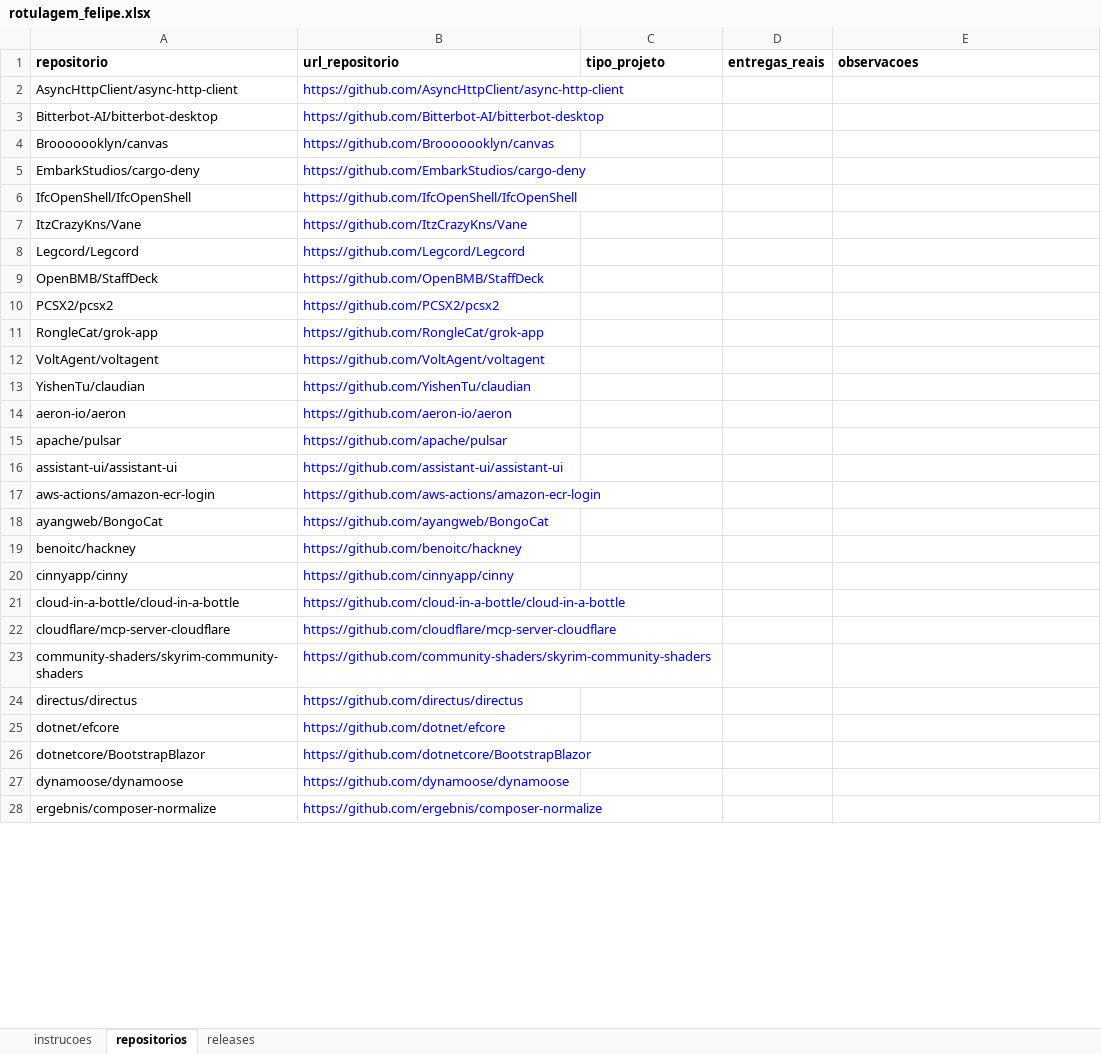
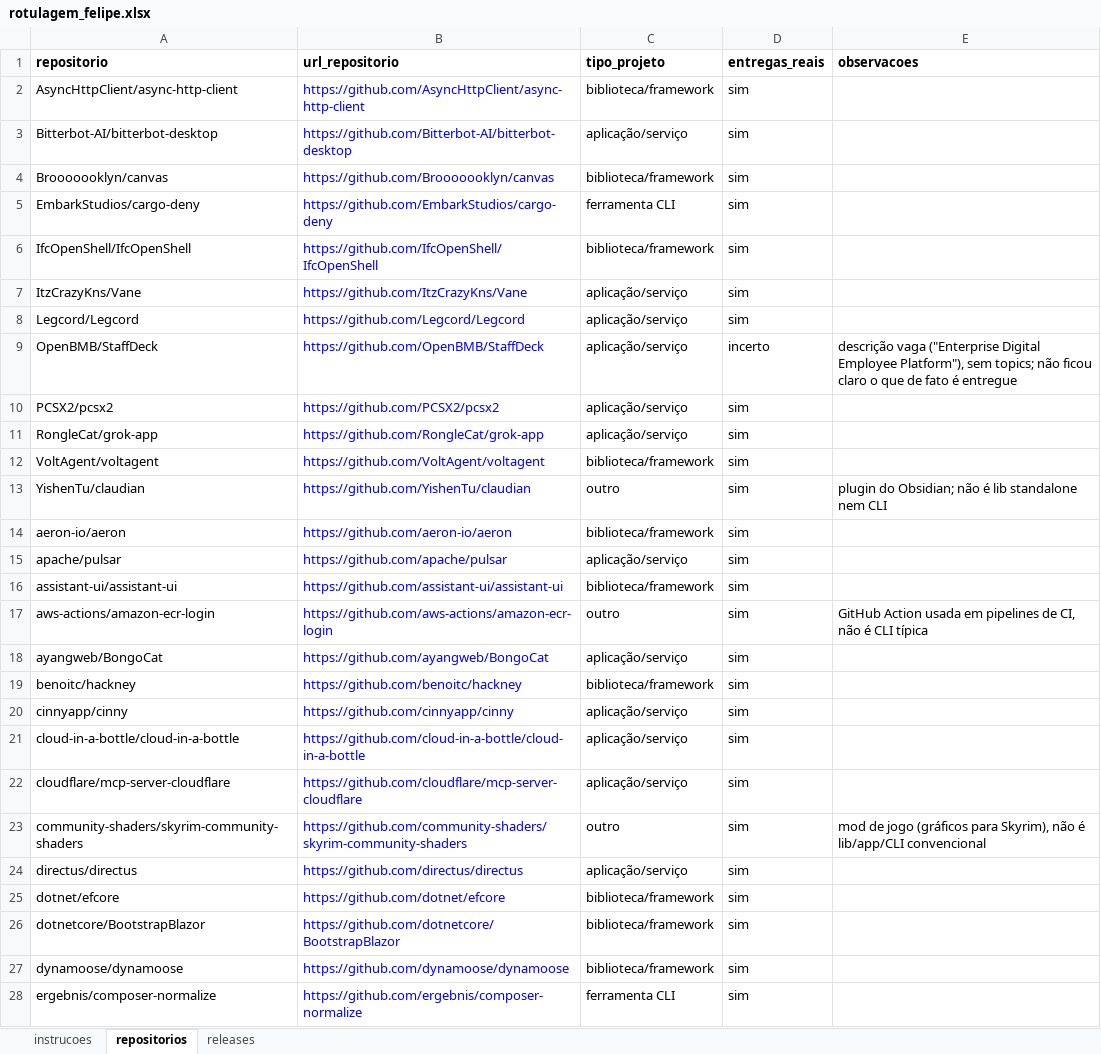
Before and after one commit to Lab-Experimentao/Lab03-MineracaoMetricasDora, an Excel workbook: dados/validacao/rotulagem_felipe.xlsx, sheet repositorios, drawn as a sheet; only a part is shown; values as stored, in another font and other column widths than the file's, no borders; the diff covers the shown part only; the diff names each change by its address in the sheet, - before the commit and + after, or states it on an @@ line.

```diff
--- a/dados/validacao/rotulagem_felipe.xlsx (sheet repositorios)
+++ b/dados/validacao/rotulagem_felipe.xlsx (sheet repositorios)
-C2 (tipo_projeto): (empty)
+C2 (tipo_projeto): biblioteca/framework
-D2:D8 (entregas_reais): (empty)
+D2:D8 (entregas_reais): sim
-C3 (tipo_projeto): (empty)
+C3 (tipo_projeto): aplicação/serviço
-C4 (tipo_projeto): (empty)
+C4 (tipo_projeto): biblioteca/framework
-C5 (tipo_projeto): (empty)
+C5 (tipo_projeto): ferramenta CLI
-C6 (tipo_projeto): (empty)
+C6 (tipo_projeto): biblioteca/framework
-C7:C11 (tipo_projeto): (empty)
+C7:C11 (tipo_projeto): aplicação/serviço
-D9 (entregas_reais): (empty)
+D9 (entregas_reais): incerto
-E9 (observacoes): (empty)
+E9 (observacoes): descrição vaga ("Enterprise Digital Employee Platform"), sem topics; não ficou claro o que de fato é entregue
-D10:D28 (entregas_reais): (empty)
+D10:D28 (entregas_reais): sim
-C12 (tipo_projeto): (empty)
+C12 (tipo_projeto): biblioteca/framework
-C13 (tipo_projeto): (empty)
+C13 (tipo_projeto): outro
-E13 (observacoes): (empty)
+E13 (observacoes): plugin do Obsidian; não é lib standalone nem CLI
-C14 (tipo_projeto): (empty)
+C14 (tipo_projeto): biblioteca/framework
-C15 (tipo_projeto): (empty)
+C15 (tipo_projeto): aplicação/serviço
-C16 (tipo_projeto): (empty)
+C16 (tipo_projeto): biblioteca/framework
-C17 (tipo_projeto): (empty)
+C17 (tipo_projeto): outro
-E17 (observacoes): (empty)
+E17 (observacoes): GitHub Action usada em pipelines de CI, não é CLI típica
-C18 (tipo_projeto): (empty)
+C18 (tipo_projeto): aplicação/serviço
-C19 (tipo_projeto): (empty)
+C19 (tipo_projeto): biblioteca/framework
-C20:C22 (tipo_projeto): (empty)
+C20:C22 (tipo_projeto): aplicação/serviço
-C23 (tipo_projeto): (empty)
+C23 (tipo_projeto): outro
-E23 (observacoes): (empty)
+E23 (observacoes): mod de jogo (gráficos para Skyrim), não é lib/app/CLI convencional
-C24 (tipo_projeto): (empty)
+C24 (tipo_projeto): aplicação/serviço
-C25:C27 (tipo_projeto): (empty)
+C25:C27 (tipo_projeto): biblioteca/framework
-C28 (tipo_projeto): (empty)
+C28 (tipo_projeto): ferramenta CLI
```
Also changed, not shown: 69 edited cells elsewhere in this sheet, sheet releases.
